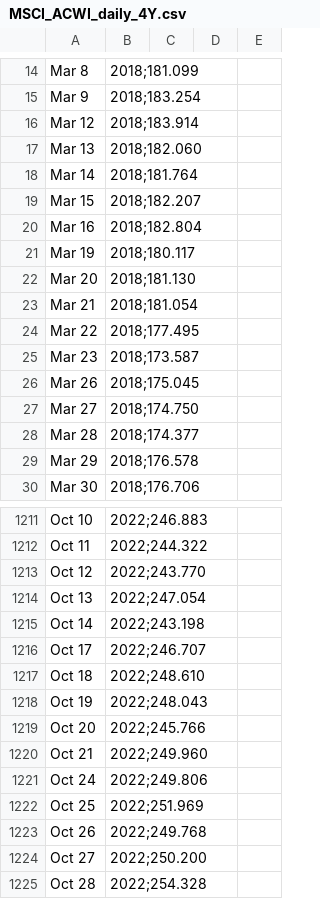
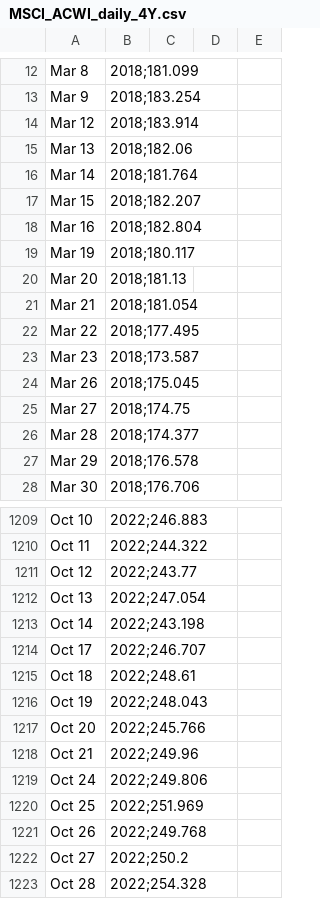
Before and after one commit to digitalidentity93/ml-github, a CSV file: Investing/MSCI_ACWI_daily_4Y.csv, drawn as a sheet; only a part is shown, gaps mark what is left out; the diff covers the shown part only.

```diff
--- a/Investing/MSCI_ACWI_daily_4Y.csv
+++ b/Investing/MSCI_ACWI_daily_4Y.csv
@@ -16,3 +14,3 @@ Mar 9, 2018;183.254
 Mar 12, 2018;183.914
-Mar 13, 2018;182.060
+Mar 13, 2018;182.06
 Mar 14, 2018;181.764
@@ -21,3 +19,3 @@ Mar 16, 2018;182.804
 Mar 19, 2018;180.117
-Mar 20, 2018;181.130
+Mar 20, 2018;181.13
 Mar 21, 2018;181.054
@@ -26,3 +24,3 @@ Mar 23, 2018;173.587
 Mar 26, 2018;175.045
-Mar 27, 2018;174.750
+Mar 27, 2018;174.75
 Mar 28, 2018;174.377
@@ -1212,3 +1210,3 @@ Oct 10, 2022;246.883
 Oct 11, 2022;244.322
-Oct 12, 2022;243.770
+Oct 12, 2022;243.77
 Oct 13, 2022;247.054
@@ -1216,6 +1214,6 @@ Oct 14, 2022;243.198
 Oct 17, 2022;246.707
-Oct 18, 2022;248.610
+Oct 18, 2022;248.61
 Oct 19, 2022;248.043
 Oct 20, 2022;245.766
-Oct 21, 2022;249.960
+Oct 21, 2022;249.96
 Oct 24, 2022;249.806
@@ -1223,3 +1221,3 @@ Oct 25, 2022;251.969
 Oct 26, 2022;249.768
-Oct 27, 2022;250.200
+Oct 27, 2022;250.2
 Oct 28, 2022;254.328
```
Also changed, not shown: 21 removed rows and 96 edited cells elsewhere in this file.
